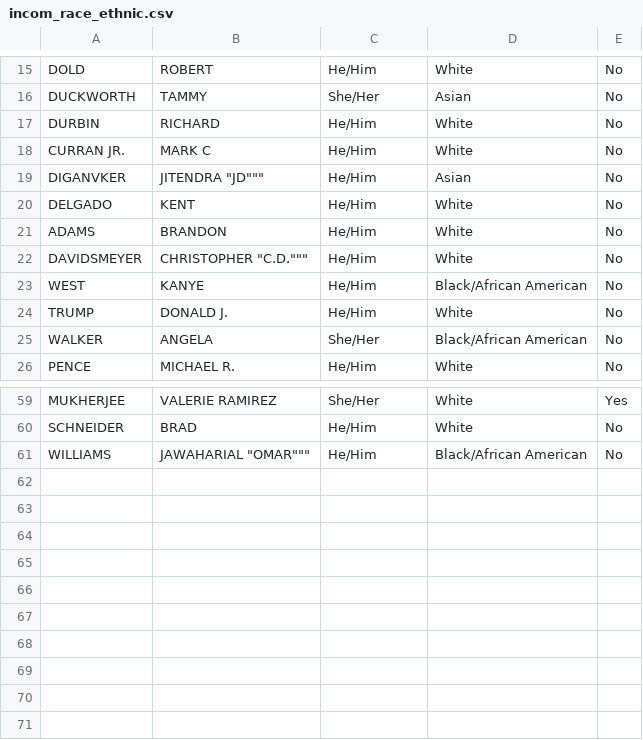
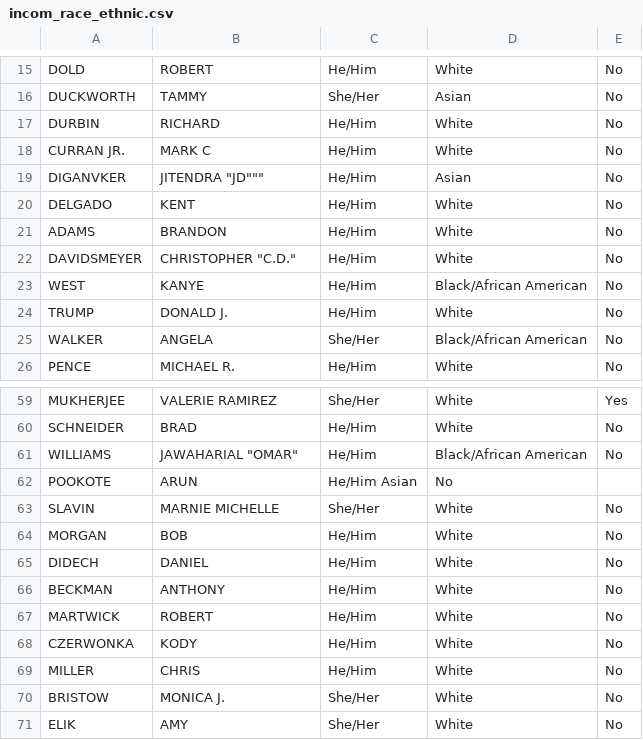
Before and after one commit to paola-perezrivera/SemProjectCS480, a CSV file: csv_tables/incom_race_ethnic.csv, drawn as a sheet; only a part is shown, gaps mark what is left out.

Commit message:
70 peeps

```diff
--- a/csv_tables/incom_race_ethnic.csv
+++ b/csv_tables/incom_race_ethnic.csv
@@ -21,3 +21,3 @@ DELGADO	KENT	He/Him	White	No
 ADAMS	BRANDON	He/Him	White	No
-DAVIDSMEYER	CHRISTOPHER "C.D."""	He/Him	White	No
+DAVIDSMEYER	"CHRISTOPHER ""C.D."""	He/Him	White	No
 WEST	KANYE	He/Him	Black/African American	No
@@ -60,2 +60,12 @@ MUKHERJEE	VALERIE RAMIREZ	She/Her	White	Yes
 SCHNEIDER	BRAD	He/Him	White	No
-WILLIAMS	JAWAHARIAL "OMAR"""	He/Him	Black/African American	No
+WILLIAMS	"JAWAHARIAL ""OMAR"""	He/Him	Black/African American	No
+POOKOTE	ARUN	He/Him Asian	No
+SLAVIN	MARNIE MICHELLE	She/Her	White	No
+MORGAN	BOB	He/Him	White	No
+DIDECH	DANIEL	He/Him	White	No
+BECKMAN	ANTHONY	He/Him	White	No
+MARTWICK	ROBERT	He/Him	White	No
+CZERWONKA	KODY	He/Him	White	No
+MILLER	CHRIS	He/Him	White	No
+BRISTOW	MONICA J.	She/Her	White	No
+ELIK	AMY	She/Her	White	No
```
